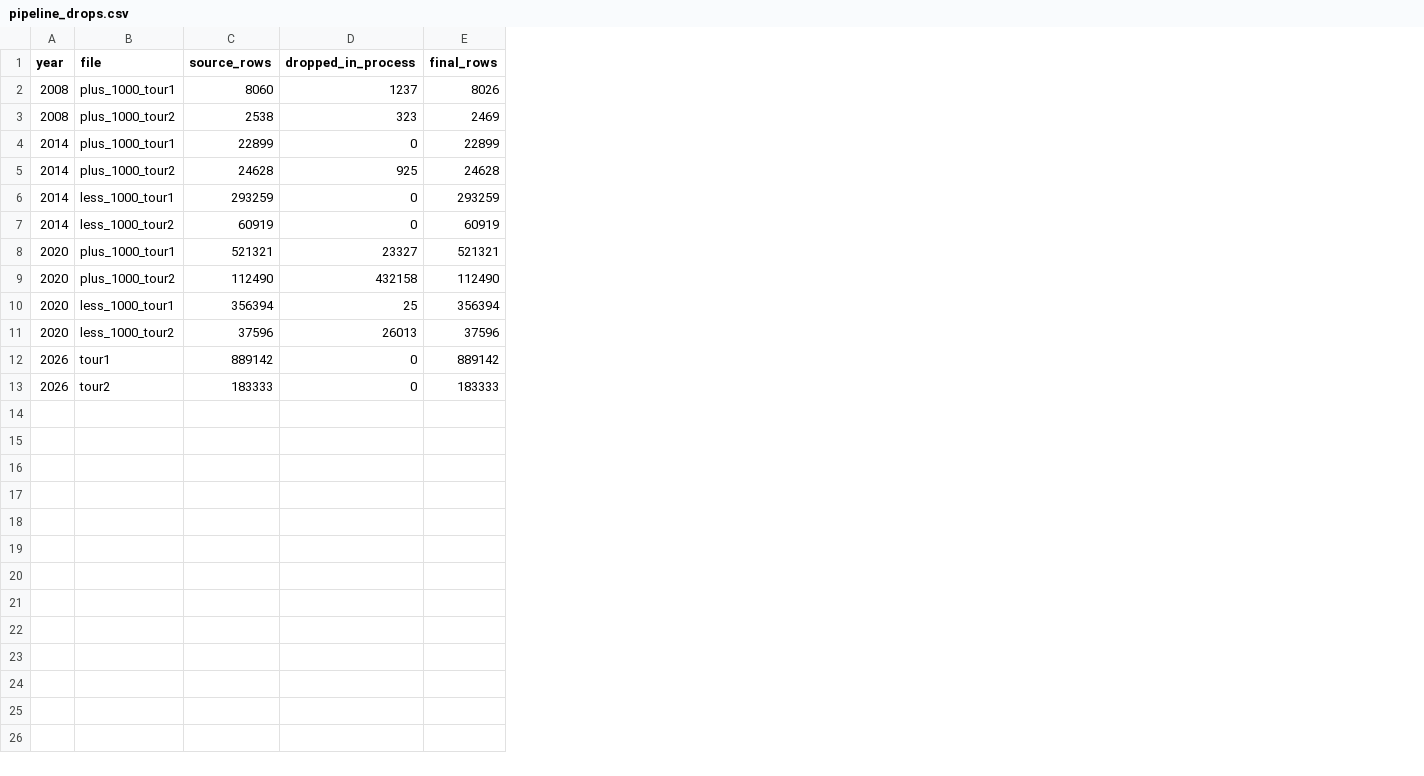
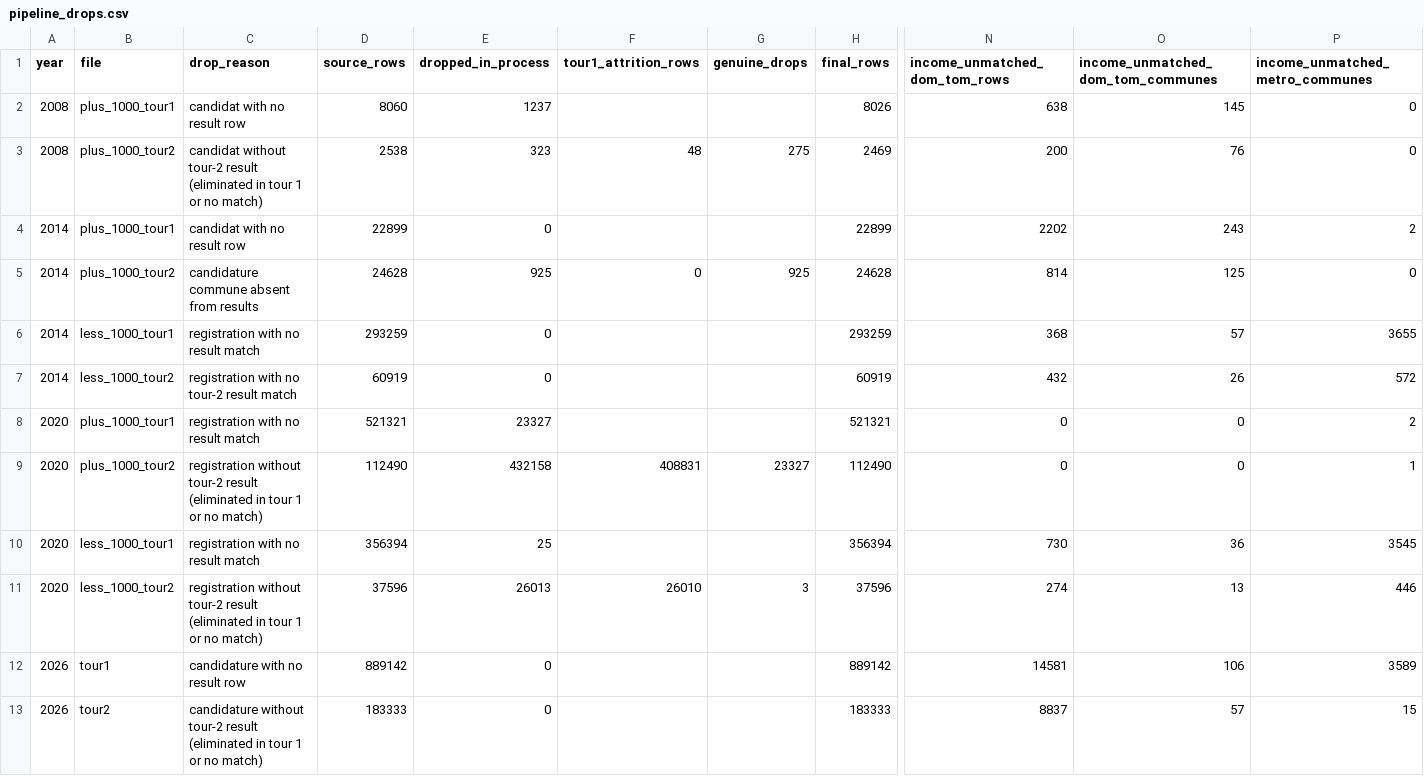
Before and after one commit to propadiene-1/cities-webscraper, a CSV file: summary_stats/pipeline_drops.csv, drawn as a sheet; only a part is shown, gaps mark what is left out; the diff names each change by its address in the sheet, - before the commit and + after, or states it on an @@ line.

Commit message:
remove btt crosswalk and add drop reason

```diff
--- a/summary_stats/pipeline_drops.csv
+++ b/summary_stats/pipeline_drops.csv
+column C (drop_reason), rows 2-13: candidat with no result row | candidat without tour-2 result (eliminated in tour 1 or no match) | candidat with no result row | candidature commune absent from results | registration with no result match | registration with no tour-2 result match | registration with no result match | registration without tour-2 result (eliminated in tour 1 or no match) | registration with no result match | registration without tour-2 result (eliminated in tour 1 or no match) | candidature with no result row | candidature without tour-2 result (eliminated in tour 1 or no match)
+column F (tour1_attrition_rows), rows 3-11: 48 |  | 0 |  |  |  | 408831 |  | 26010
+column G (genuine_drops), rows 3-11: 275 |  | 925 |  |  |  | 23327 |  | 3
+column N (income_unmatched_dom_tom_rows), rows 2-13: 638 | 200 | 2202 | 814 | 368 | 432 | 0 | 0 | 730 | 274 | 14581 | 8837
+column O, rows 1-13: income_unmatched_dom_tom_communes | 145 | 76 | 243 | 125 | 57 | 26 | 0 | 0 | 36 | 13 | 106 | 57
+column P (income_unmatched_metro_communes), rows 2-13: 0 | 0 | 2 | 0 | 3655 | 572 | 2 | 1 | 3545 | 446 | 3589 | 15
```
Also changed, not shown: 3 other files.
